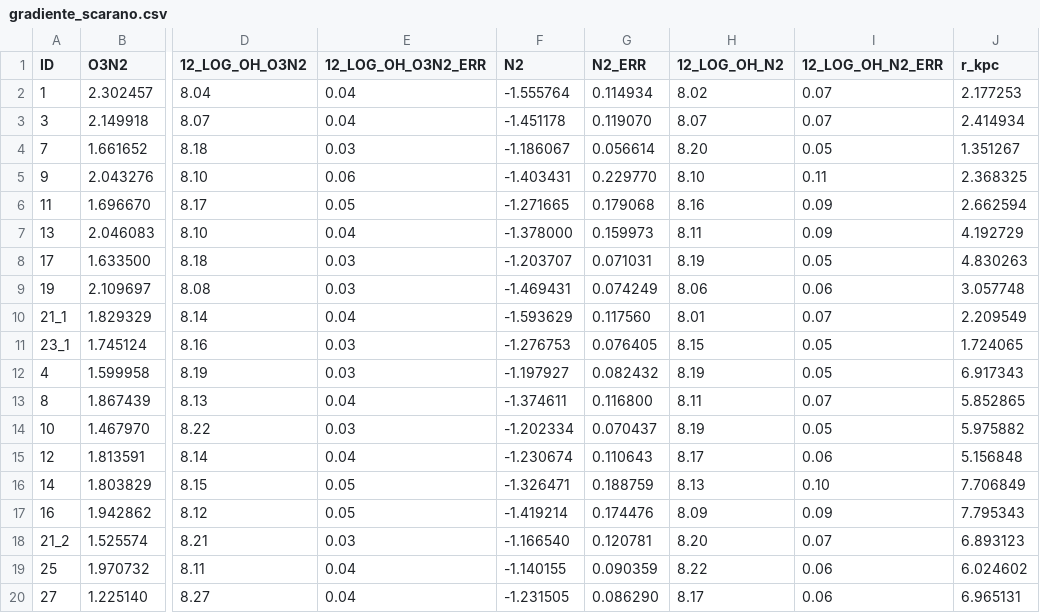
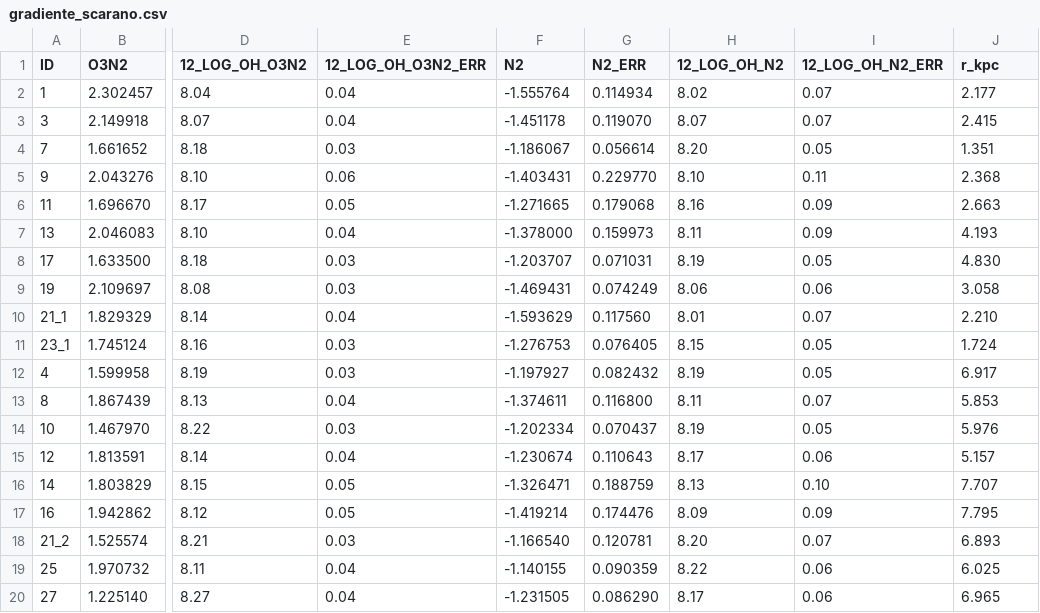
Before and after one commit to blnblnbln/TESIS, a CSV file: analysis_gmos/gradiente_scarano.csv, drawn as a sheet; only a part is shown, gaps mark what is left out; the diff names each change by its address in the sheet, - before the commit and + after, or states it on an @@ line.

```diff
--- a/analysis_gmos/gradiente_scarano.csv
+++ b/analysis_gmos/gradiente_scarano.csv
-J2 (r_kpc): 2.177253
+J2 (r_kpc): 2.177
-J3 (r_kpc): 2.414934
+J3 (r_kpc): 2.415
-J4 (r_kpc): 1.351267
+J4 (r_kpc): 1.351
-J5 (r_kpc): 2.368325
+J5 (r_kpc): 2.368
-J6 (r_kpc): 2.662594
+J6 (r_kpc): 2.663
-J7 (r_kpc): 4.192729
+J7 (r_kpc): 4.193
-J8 (r_kpc): 4.830263
+J8 (r_kpc): 4.830
-J9 (r_kpc): 3.057748
+J9 (r_kpc): 3.058
-J10 (r_kpc): 2.209549
+J10 (r_kpc): 2.210
-J11 (r_kpc): 1.724065
+J11 (r_kpc): 1.724
-J12 (r_kpc): 6.917343
+J12 (r_kpc): 6.917
-J13 (r_kpc): 5.852865
+J13 (r_kpc): 5.853
-J14 (r_kpc): 5.975882
+J14 (r_kpc): 5.976
-J15 (r_kpc): 5.156848
+J15 (r_kpc): 5.157
-J16 (r_kpc): 7.706849
+J16 (r_kpc): 7.707
-J17 (r_kpc): 7.795343
+J17 (r_kpc): 7.795
-J18 (r_kpc): 6.893123
+J18 (r_kpc): 6.893
-J19 (r_kpc): 6.024602
+J19 (r_kpc): 6.025
-J20 (r_kpc): 6.965131
+J20 (r_kpc): 6.965
```
Also changed, not shown: 14 other files.
